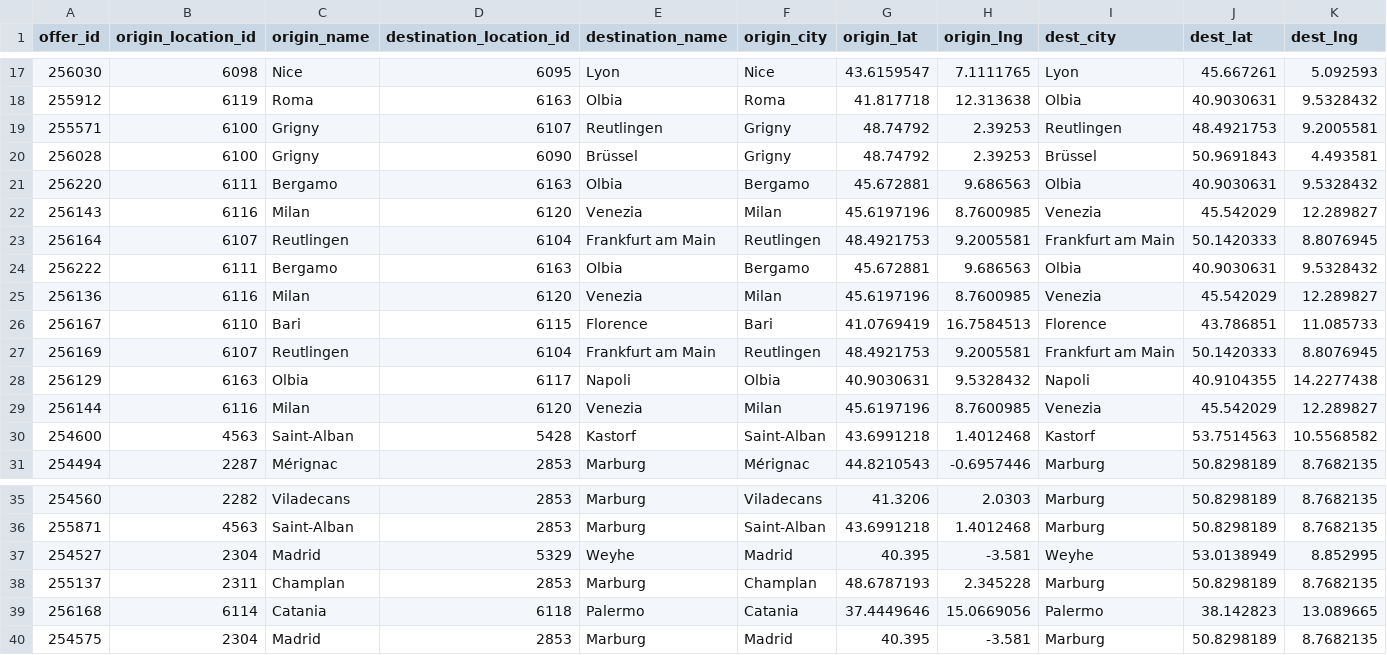
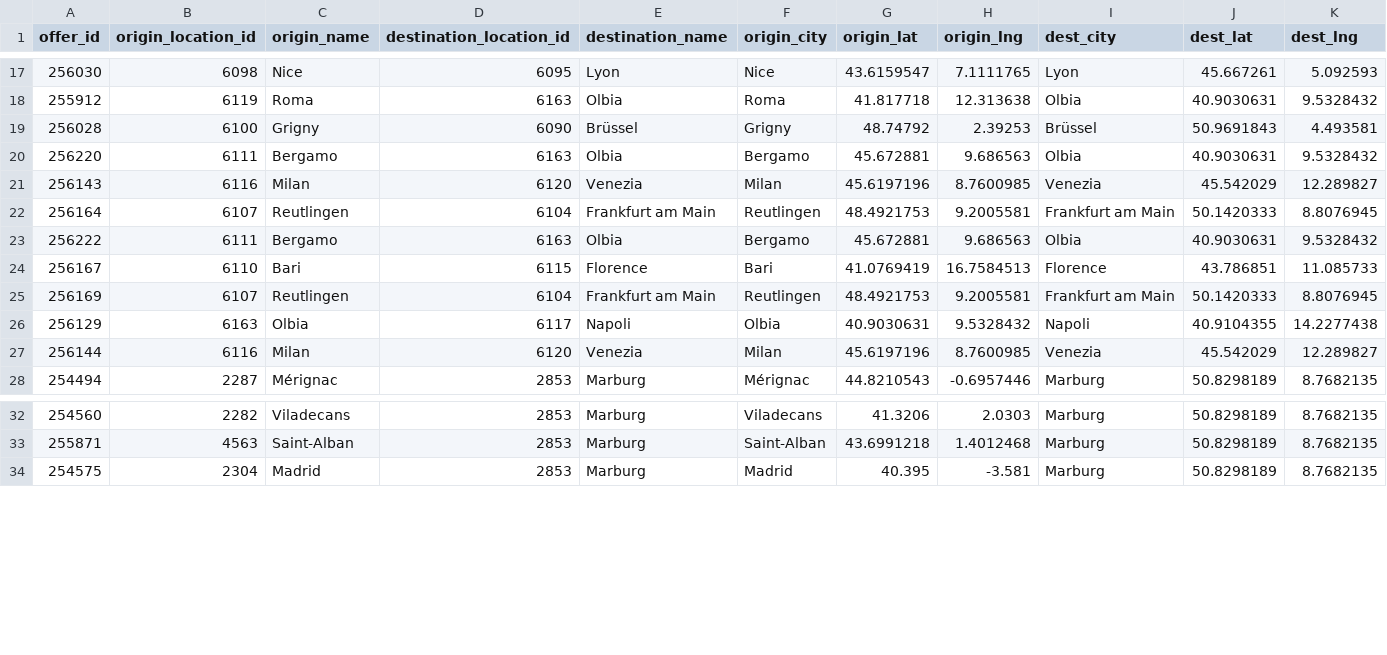
Before and after one commit to zbtwzwht8z-cloud/eurokaefer, a CSV file: data/movacar_offers.csv, drawn as a sheet; only a part is shown, gaps mark what is left out; rows hold the shown columns only; the diff names each change by its address in the sheet, - before the commit and + after, or states it on an @@ line.

```diff
--- a/data/movacar_offers.csv
+++ b/data/movacar_offers.csv
-row 19: 255571 | 6100 | Grigny | 6107 | Reutlingen | Grigny | 48.74792 | 2.39253 | Reutlingen | 48.4921753 | 9.2005581
-row 25: 256136 | 6116 | Milan | 6120 | Venezia | Milan | 45.6197196 | 8.7600985 | Venezia | 45.542029 | 12.289827
-row 30: 254600 | 4563 | Saint-Alban | 5428 | Kastorf | Saint-Alban | 43.6991218 | 1.4012468 | Kastorf | 53.7514563 | 10.5568582
-row 37: 254527 | 2304 | Madrid | 5329 | Weyhe | Madrid | 40.395 | -3.581 | Weyhe | 53.0138949 | 8.852995
-row 38: 255137 | 2311 | Champlan | 2853 | Marburg | Champlan | 48.6787193 | 2.345228 | Marburg | 50.8298189 | 8.7682135
-row 39: 256168 | 6114 | Catania | 6118 | Palermo | Catania | 37.4449646 | 15.0669056 | Palermo | 38.142823 | 13.089665
```
Also changed, not shown: 1 other file.
